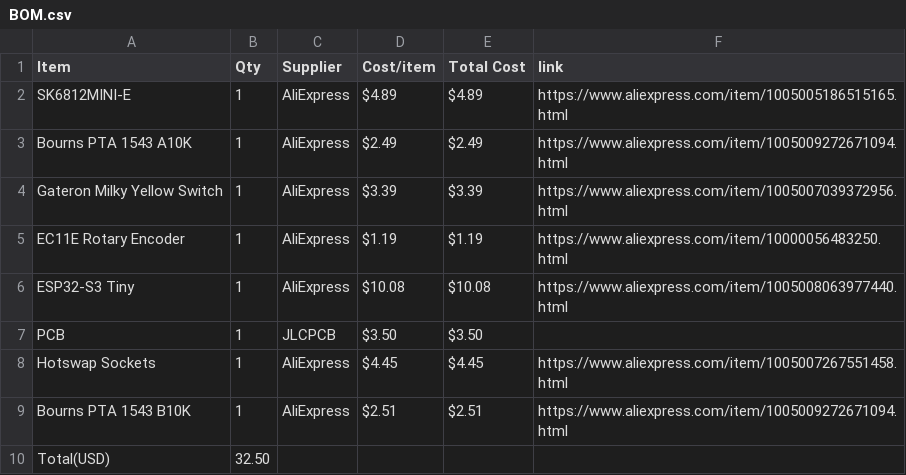
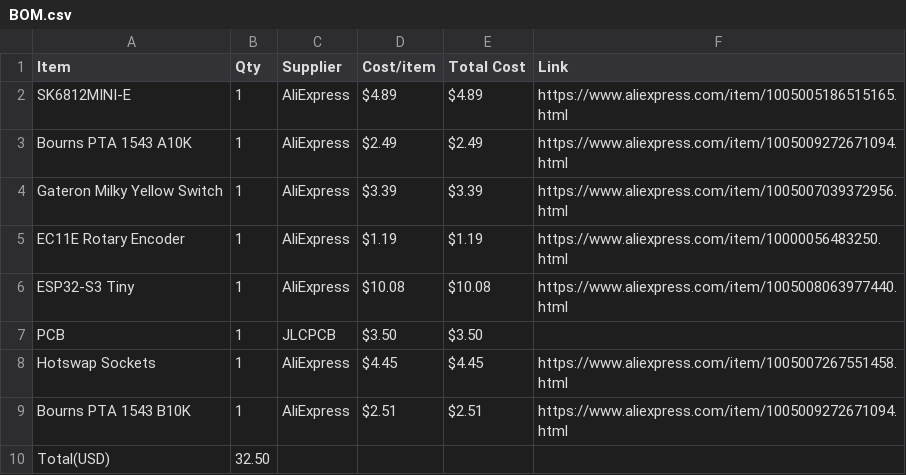
Before and after one commit to Zhane4994/MiniMidi, a CSV file: BOM.csv, drawn as a sheet.

Commit message:
Fix header case in BOM.csv
Updated the header from 'link' to 'Link' for consistency.

```diff
--- a/BOM.csv
+++ b/BOM.csv
@@ -1,2 +1,2 @@
-Item,Qty,Supplier,Cost/item,Total Cost,link
+Item,Qty,Supplier,Cost/item,Total Cost,Link
 SK6812MINI-E,1,AliExpress,$4.89,$4.89,https://www.aliexpress.com/item/1005005186515165.html
```
